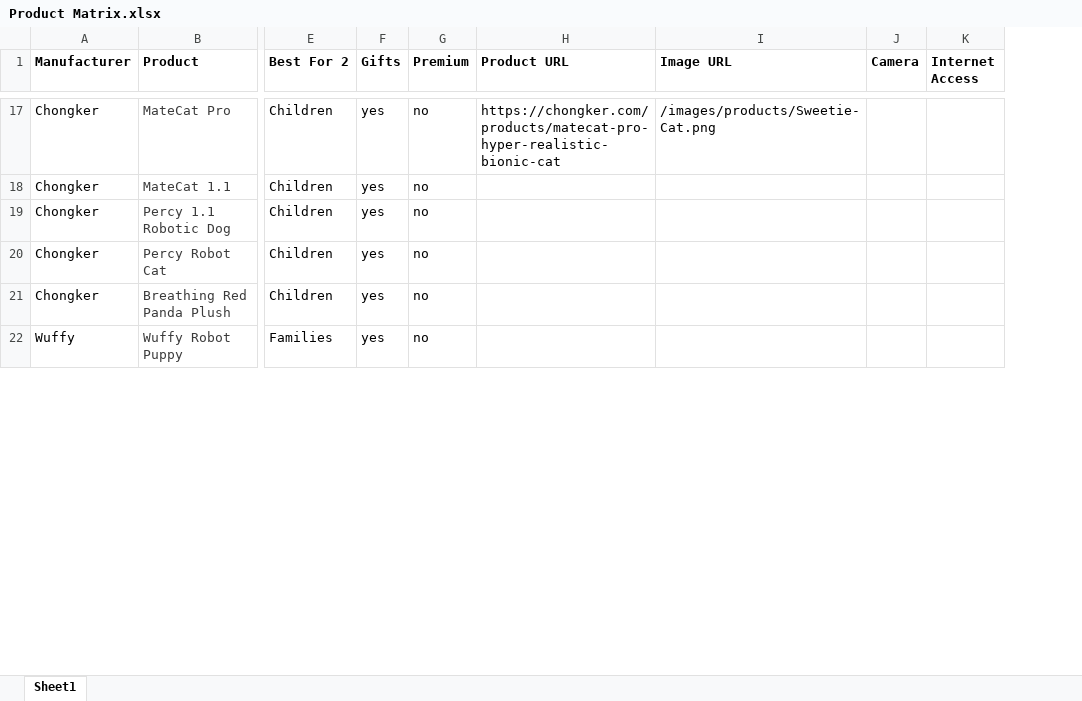
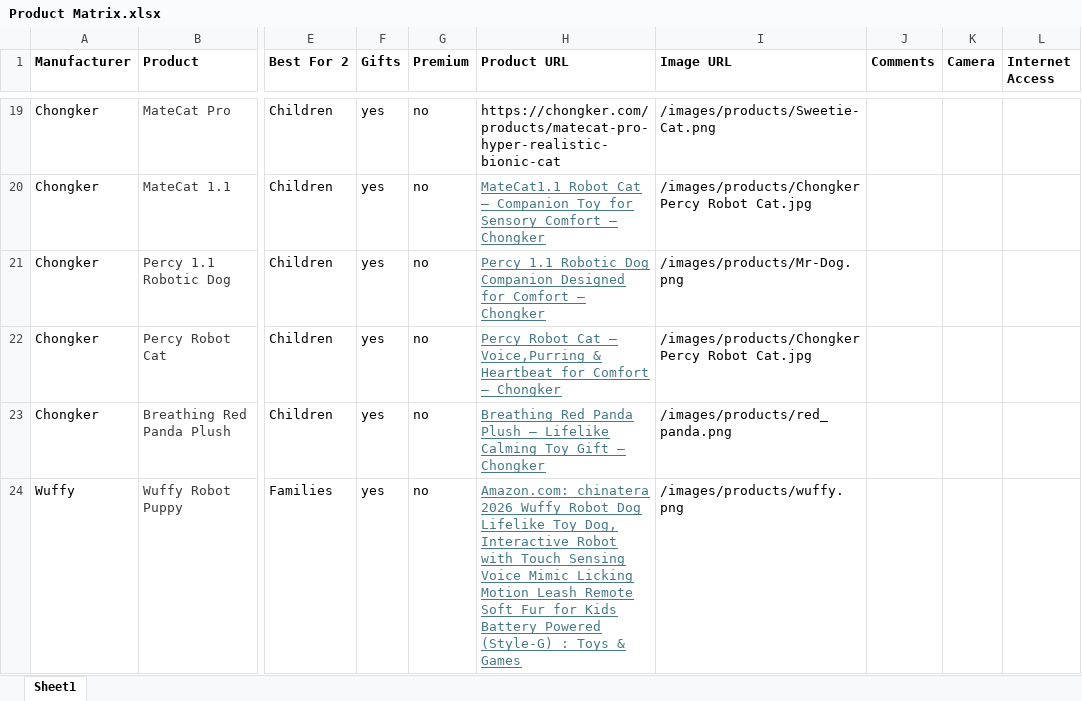
Before and after one commit to timsthomasson-cpu/Interactive-Pet-Marketplace, an Excel workbook: Documentation/Product Matrix.xlsx, sheet Sheet1, drawn as a sheet; only a part is shown, gaps mark what is left out; values as stored, in another font and other column widths than the file's, no borders; charts and pictures not drawn; addresses are those after the commit; the diff covers the shown part only; the diff names each change by its address in the sheet, - before the commit and + after, or states it on an @@ line.

Commit message:
Warm golden redesign, product images, layout cleanup

```diff
--- a/Documentation/Product Matrix.xlsx (sheet Sheet1)
+++ b/Documentation/Product Matrix.xlsx (sheet Sheet1)
+column J (Comments), empty
-H20 (Product URL): (empty)
+H20 (Product URL): MateCat1.1 Robot Cat – Companion Toy for Sensory Comfort – Chongker
-I20 (Image URL): (empty)
+I20 (Image URL): /images/products/Chongker Percy Robot Cat.jpg
-H21 (Product URL): (empty)
+H21 (Product URL): Percy 1.1 Robotic Dog Companion Designed for Comfort – Chongker
-I21 (Image URL): (empty)
+I21 (Image URL): /images/products/Mr-Dog.png
-H22 (Product URL): (empty)
+H22 (Product URL): Percy Robot Cat – Voice,Purring & Heartbeat for Comfort – Chongker
-I22 (Image URL): (empty)
+I22 (Image URL): /images/products/Chongker Percy Robot Cat.jpg
-H23 (Product URL): (empty)
+H23 (Product URL): Breathing Red Panda Plush – Lifelike Calming Toy Gift – Chongker
-I23 (Image URL): (empty)
+I23 (Image URL): /images/products/red_panda.png
-H24 (Product URL): (empty)
+H24 (Product URL): Amazon.com: chinatera 2026 Wuffy Robot Dog Lifelike Toy Dog, Interactive Robot with Touch Sensing Voice Mimic Licking Motion Leash Remote Soft Fur for Kids Battery Powered (Style-G) : Toys & Games
-I24 (Image URL): (empty)
+I24 (Image URL): /images/products/wuffy.png
```
Also changed, not shown: 20 added rows, 3 removed rows, 31 edited cells and cell formats elsewhere in this sheet, charts or pictures, 26 other files.
